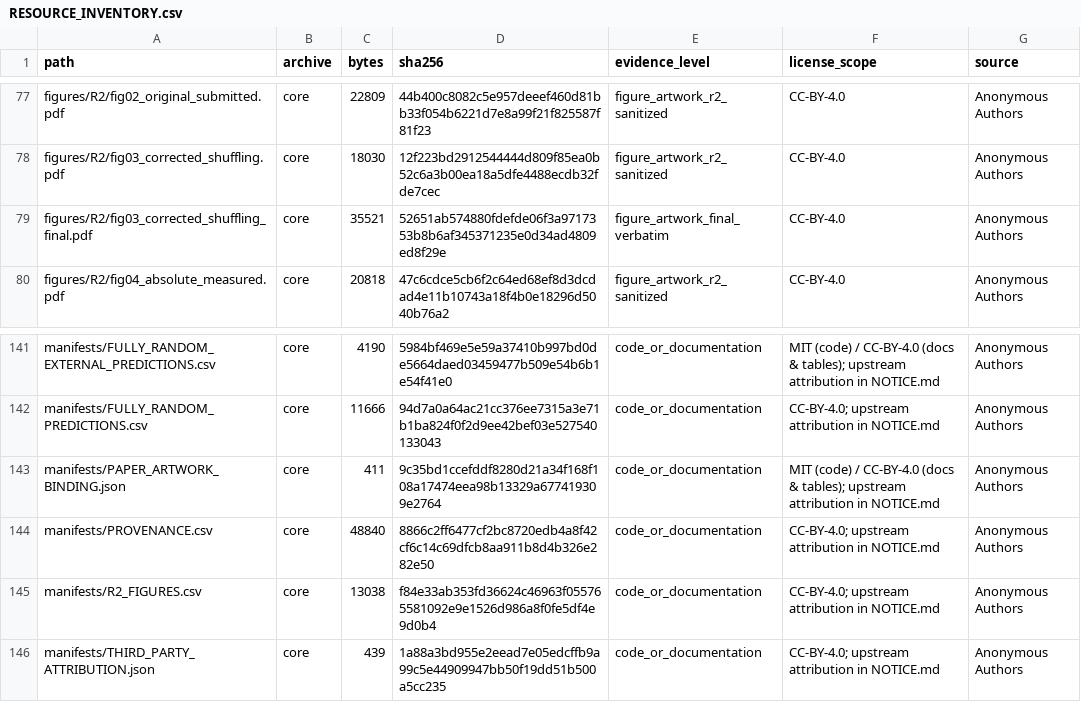
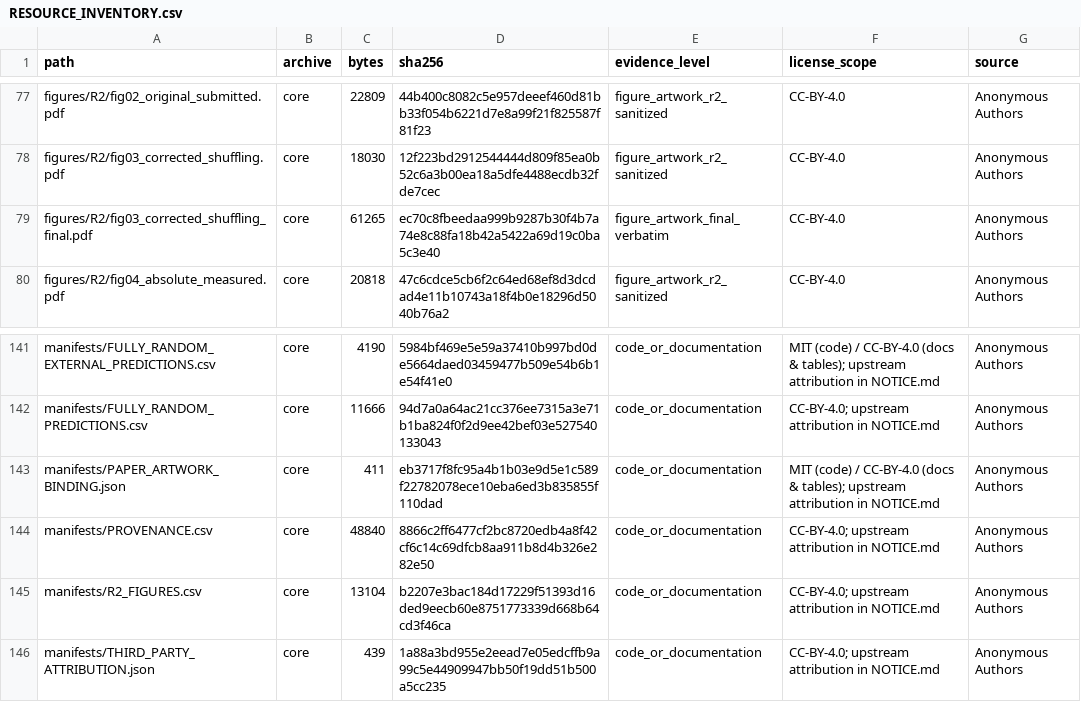
Before and after one commit to iclr2027revised/constructed-negatives-ppi-eval, a CSV file: manifests/RESOURCE_INVENTORY.csv, drawn as a sheet; only a part is shown, gaps mark what is left out.

```diff
--- a/manifests/RESOURCE_INVENTORY.csv
+++ b/manifests/RESOURCE_INVENTORY.csv
@@ -78,3 +78,3 @@ figures/R2/fig02_original_submitted.pdf,core,22809,44b400c8082c5e957deeef460d81b
 figures/R2/fig03_corrected_shuffling.pdf,core,18030,12f223bd2912544444d809f85ea0b52c6a3b00ea18a5dfe4488ecdb32fde7cec,figure_artwork_r2_sanitized,CC-BY-4.0,Anonymous Authors
-figures/R2/fig03_corrected_shuffling_final.pdf,core,35521,52651ab574880fdefde06f3a9717353b8b6af345371235e0d34ad4809ed8f29e,figure_artwork_final_verbatim,CC-BY-4.0,Anonymous Authors
+figures/R2/fig03_corrected_shuffling_final.pdf,core,61265,ec70c8fbeedaa999b9287b30f4b7a74e8c88fa18b42a5422a69d19c0ba5c3e40,figure_artwork_final_verbatim,CC-BY-4.0,Anonymous Authors
 figures/R2/fig04_absolute_measured.pdf,core,20818,47c6cdce5cb6f2c64ed68ef8d3dcdad4e11b10743a18f4b0e18296d5040b76a2,figure_artwork_r2_sanitized,CC-BY-4.0,Anonymous Authors
@@ -142,5 +142,5 @@ manifests/FULLY_RANDOM_EXTERNAL_PREDICTIONS.csv,core,4190,5984bf469e5e59a37410b9
 manifests/FULLY_RANDOM_PREDICTIONS.csv,core,11666,94d7a0a64ac21cc376ee7315a3e71b1ba824f0f2d9ee42bef03e527540133043,code_or_documentation,CC-BY-4.0; upstream attribution in NOTICE.md,Anonymous Authors
-manifests/PAPER_ARTWORK_BINDING.json,core,411,9c35bd1ccefddf8280d21a34f168f108a17474eea98b13329a677419309e2764,code_or_documentation,MIT (code) / CC-BY-4.0 (docs & tables); upstream attribution in NOTICE.md,Anonymous Authors
+manifests/PAPER_ARTWORK_BINDING.json,core,411,eb3717f8fc95a4b1b03e9d5e1c589f22782078ece10eba6ed3b835855f110dad,code_or_documentation,MIT (code) / CC-BY-4.0 (docs & tables); upstream attribution in NOTICE.md,Anonymous Authors
 manifests/PROVENANCE.csv,core,48840,8866c2ff6477cf2bc8720edb4a8f42cf6c14c69dfcb8aa911b8d4b326e282e50,code_or_documentation,CC-BY-4.0; upstream attribution in NOTICE.md,Anonymous Authors
-manifests/R2_FIGURES.csv,core,13038,f84e33ab353fd36624c46963f055765581092e9e1526d986a8f0fe5df4e9d0b4,code_or_documentation,CC-BY-4.0; upstream attribution in NOTICE.md,Anonymous Authors
+manifests/R2_FIGURES.csv,core,13104,b2207e3bac184d17229f51393d16ded9eecb60e8751773339d668b64cd3f46ca,code_or_documentation,CC-BY-4.0; upstream attribution in NOTICE.md,Anonymous Authors
 manifests/THIRD_PARTY_ATTRIBUTION.json,core,439,1a88a3bd955e2eead7e05edcffb9a99c5e44909947bb50f19dd51b500a5cc235,code_or_documentation,CC-BY-4.0; upstream attribution in NOTICE.md,Anonymous Authors
```
Also changed, not shown: manifests/R2_FIGURES.csv, 4 other files.
